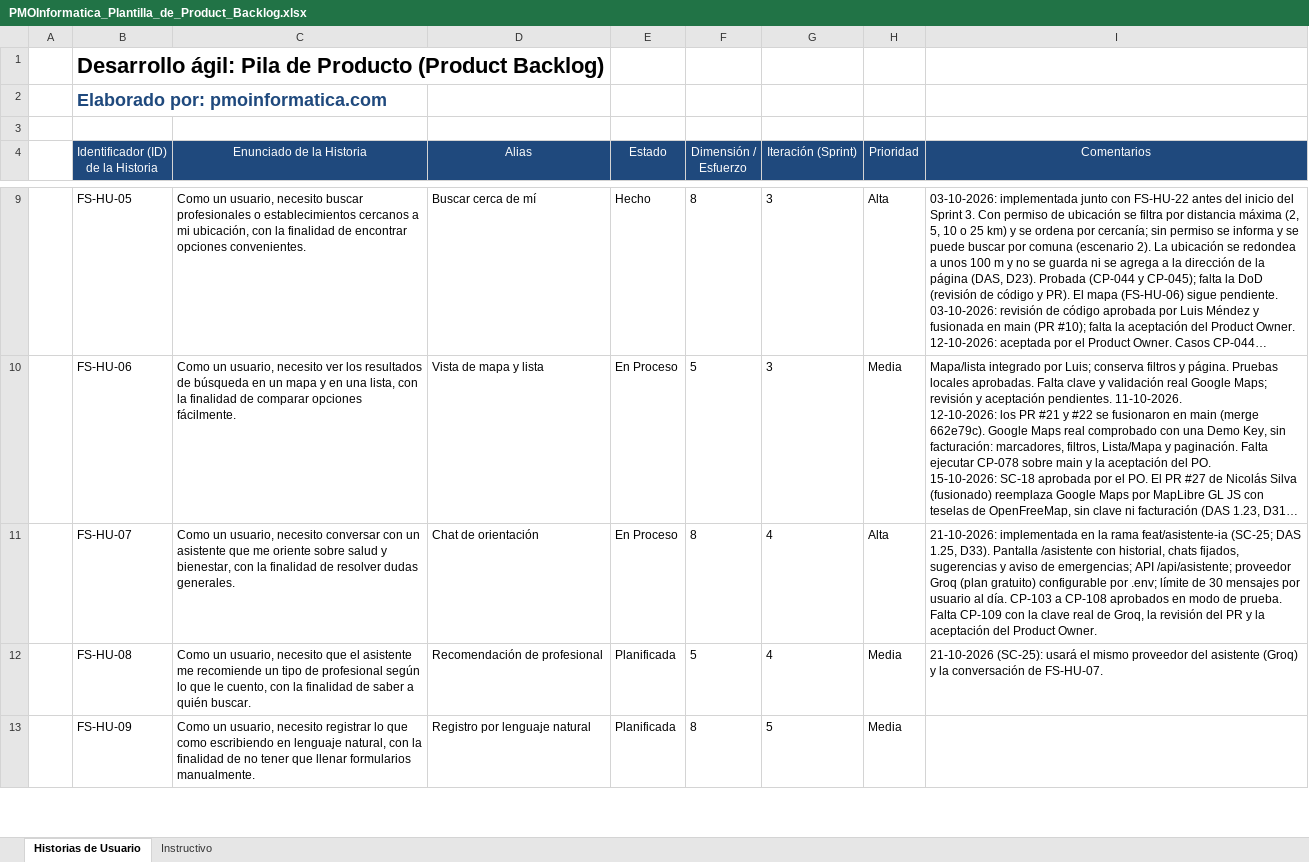
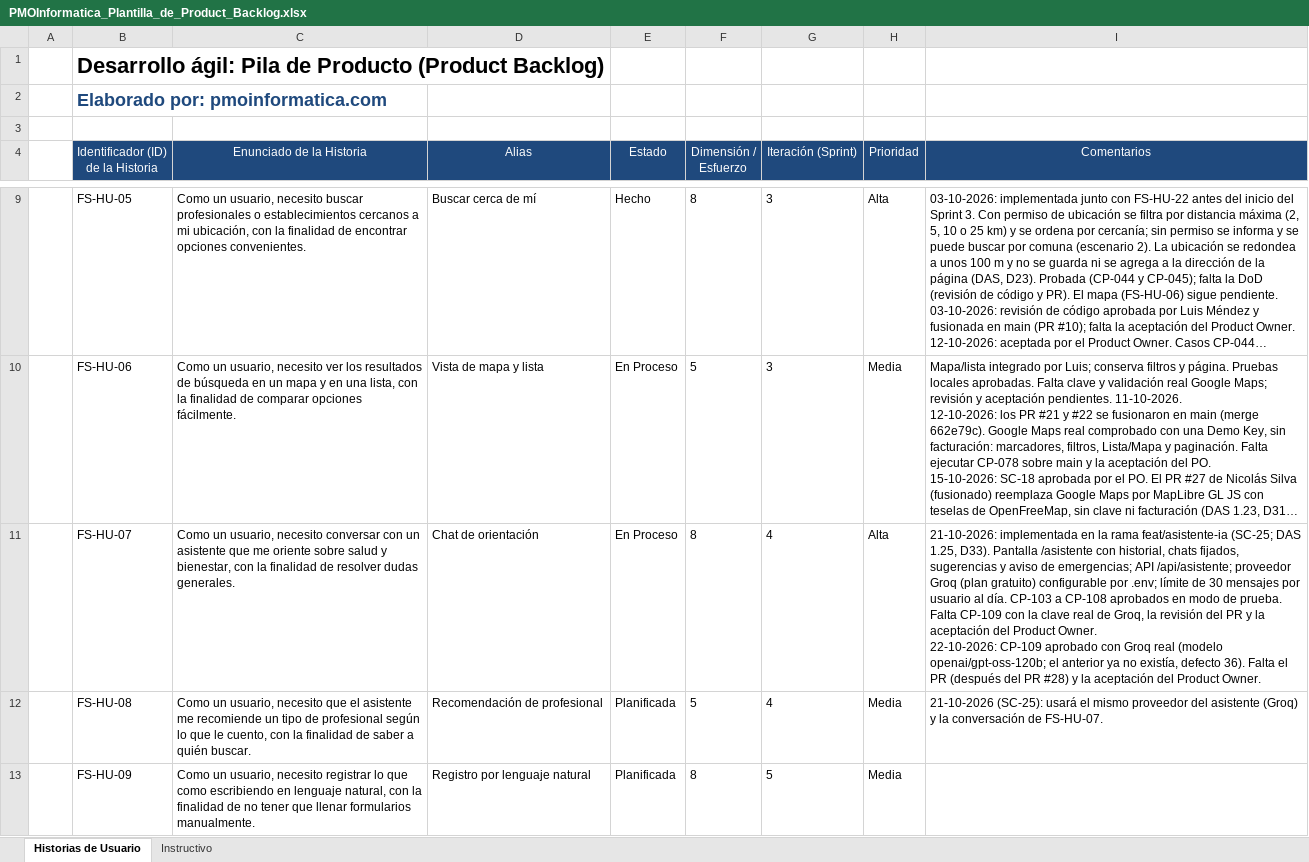
Before and after one commit to rodriacr/FitSearch, an Excel workbook: FASE 1/Evidencias Grupales/Material complementario/PMOInformatica_Plantilla_de_Product_Backlog.xlsx, sheet Historias de Usuario, drawn as a sheet; only a part is shown, gaps mark what is left out; long unchanged cells end in …; values as stored, in another font and other column widths than the file's, no borders; ↵ is a line break in a cell; the diff names each change by its address in the sheet, - before the commit and + after, or states it on an @@ line.

```diff
--- a/FASE 1/Evidencias Grupales/Material complementario/PMOInformatica_Plantilla_de_Product_Backlog.xlsx (sheet Historias de Usuario)
+++ b/FASE 1/Evidencias Grupales/Material complementario/PMOInformatica_Plantilla_de_Product_Backlog.xlsx (sheet Historias de Usuario)
-I11 (Comentarios): …Product Owner.
+I11 (Comentarios): …Product Owner. ↵ 22-10-2026: CP-109 aprobado con Groq real (modelo openai/gpt-oss-120b; el anterior ya no existía, defecto 36). Falta el PR (después del PR #28) y la aceptación del Product Owner.
```
Also changed, not shown: FASE 2/Evidencias Proyecto/Evidencias de documentación/Control del proyecto/control-capstone-2026-FitSearch.xlsx, FASE 2/Evidencias Proyecto/Evidencias de documentación/Plan de Pruebas/Planilla_Casos_de_Prueba_Template.xlsx, 6 other files.
